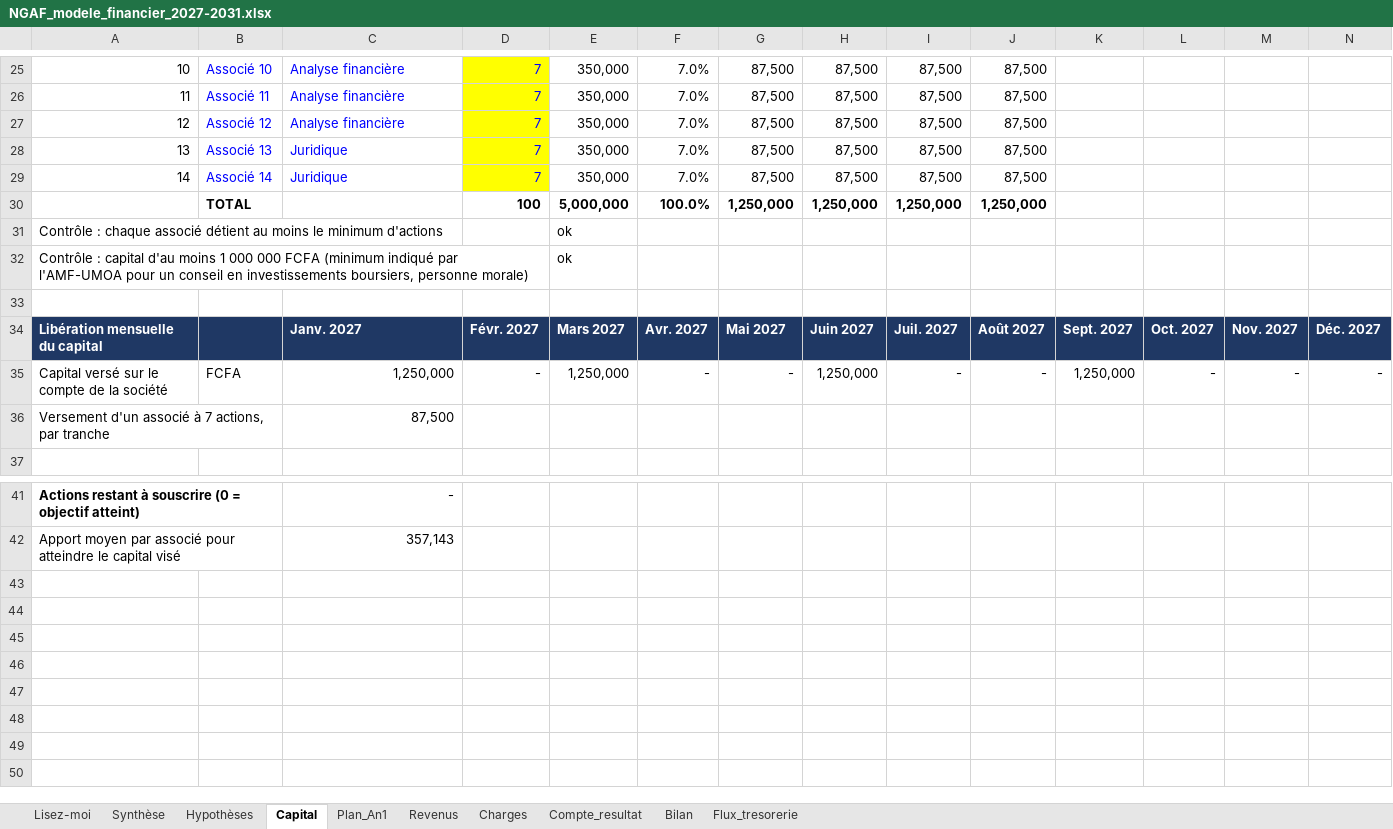
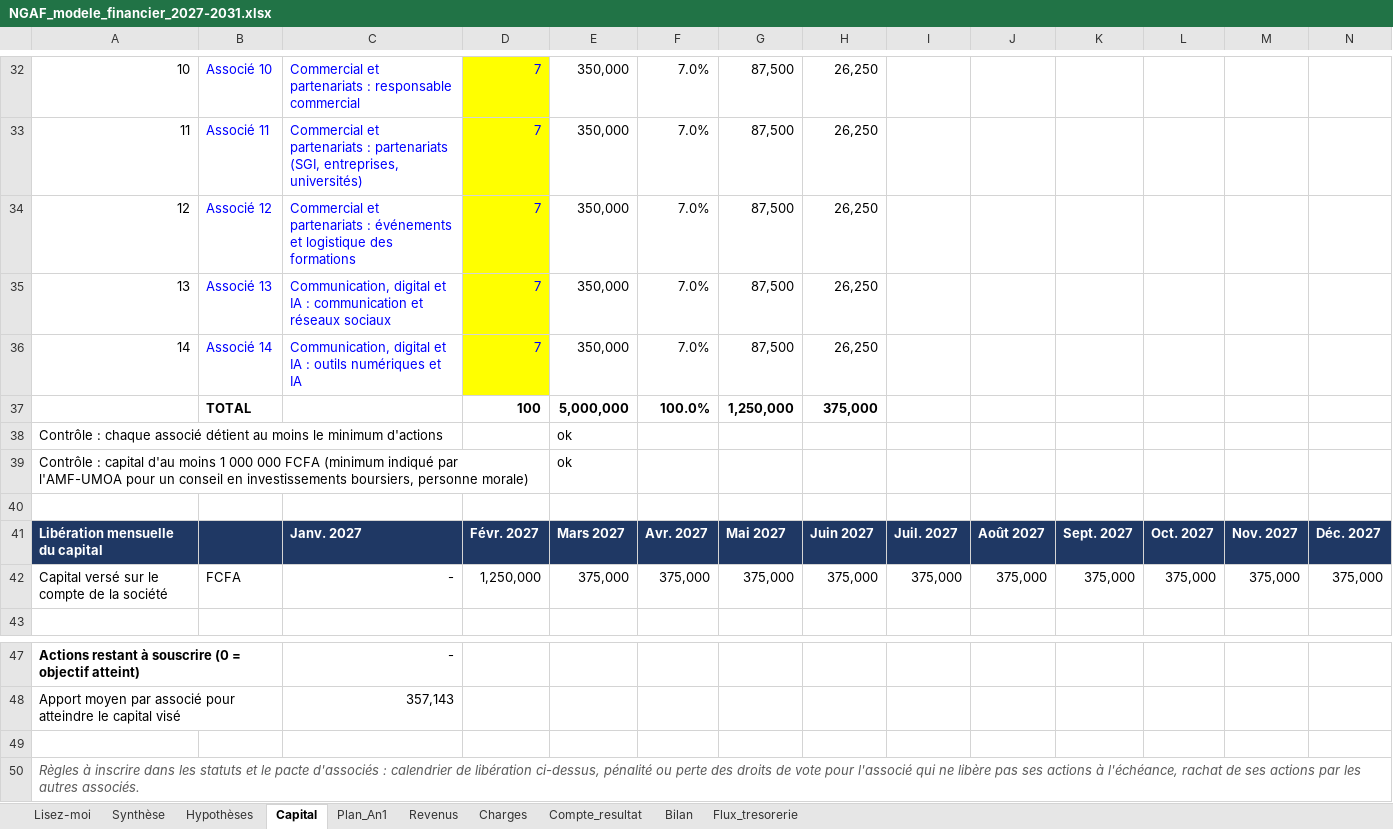
Before and after one commit to ishaqfadelalexouedraogo-afk/assistant-brvm, an Excel workbook: ngaf-business-plan/NGAF_modele_financier_2027-2031.xlsx, sheet Capital, drawn as a sheet; only a part is shown, gaps mark what is left out; values as stored, in another font and other column widths than the file's, no borders; removed rows and columns are numbered as before the commit, all else as after; rows hold the shown columns only; the diff covers the shown part only; the diff names each change by its address in the sheet, - before the commit and + after, or states it on an @@ line.

```diff
--- a/ngaf-business-plan/NGAF_modele_financier_2027-2031.xlsx (sheet Capital)
+++ b/ngaf-business-plan/NGAF_modele_financier_2027-2031.xlsx (sheet Capital)
@@ column A renumbered between rows 7 and 44 @@
-C32: Analyse financière
+C32: Commercial et partenariats : responsable commercial
-H32:H36: 87,500
+H32:H36: 26,250
-I32:I36: 87,500
+I32:I36: (empty)
-J32:J36: 87,500
+J32:J36: (empty)
-C33: Analyse financière
+C33: Commercial et partenariats : partenariats (SGI, entreprises, universités)
-C34: Analyse financière
+C34: Commercial et partenariats : événements et logistique des formations
-C35: Juridique
+C35: Communication, digital et IA : communication et réseaux sociaux
-C36: Juridique
+C36: Communication, digital et IA : outils numériques et IA
-H37: 1,250,000
+H37: 375,000
-I37: 1,250,000
+I37: (empty)
-J37: 1,250,000
+J37: (empty)
-row 35: Capital versé sur le compte de la société | FCFA | 1,250,000 | - | 1,250,000 | - | - | 1,250,000 | - | - | 1,250,000 | - | - | -
-row 36: Versement d'un associé à 7 actions, par tranche |  | 87,500
+row 42: Capital versé sur le compte de la société | FCFA | - | 1,250,000 | 375,000 | 375,000 | 375,000 | 375,000 | 375,000 | 375,000 | 375,000 | 375,000 | 375,000 | 375,000
+row 49: (empty)
+row 50: Règles à inscrire dans les statuts et le pacte d'associés : calendrier de libération ci-dessus, pénalité ou perte des droits de vote pour l'associé qui ne libère pas ses actions à l'échéance, rachat de ses actions par les autres associés.
```
Also changed, not shown: 7 added rows, 45 edited cells and cell formats elsewhere in this sheet, sheet Plan_An1, sheet Bilan, sheet Flux_tresorerie, sheet Synthèse, sheet Compte_resultat, sheet Charges, 1 more sheet, formulas that keep their value, 1 other file.
